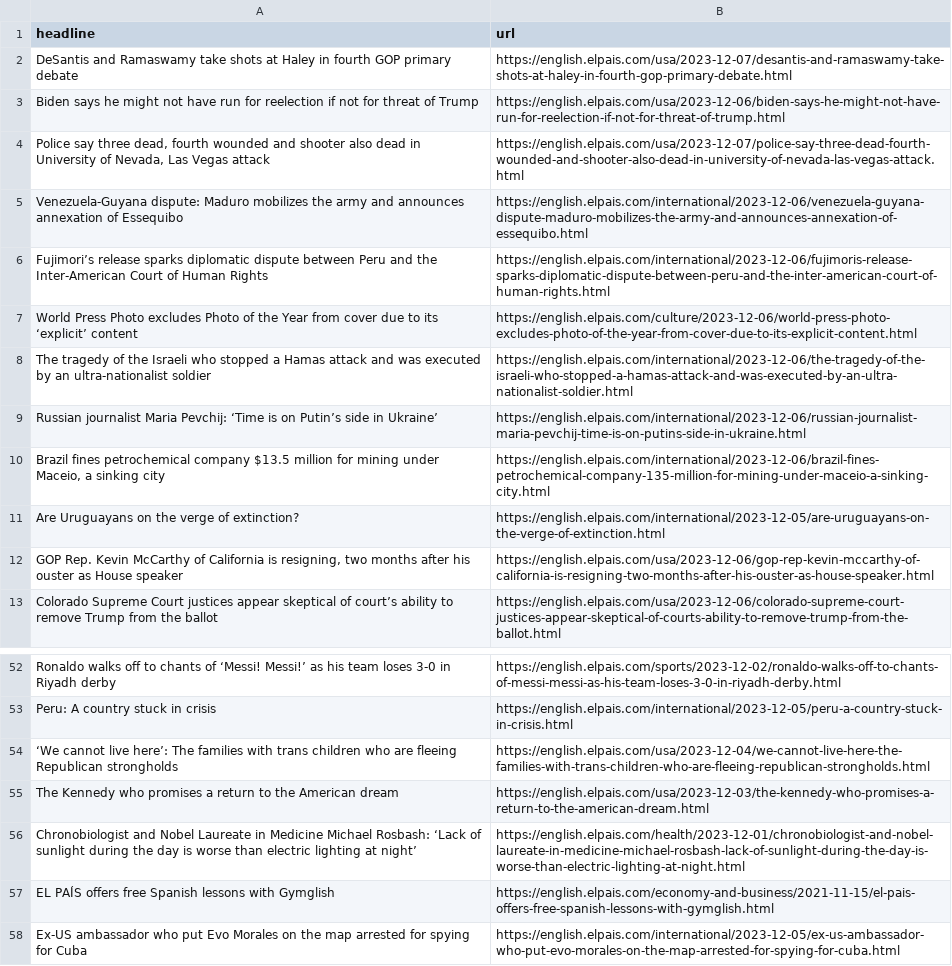
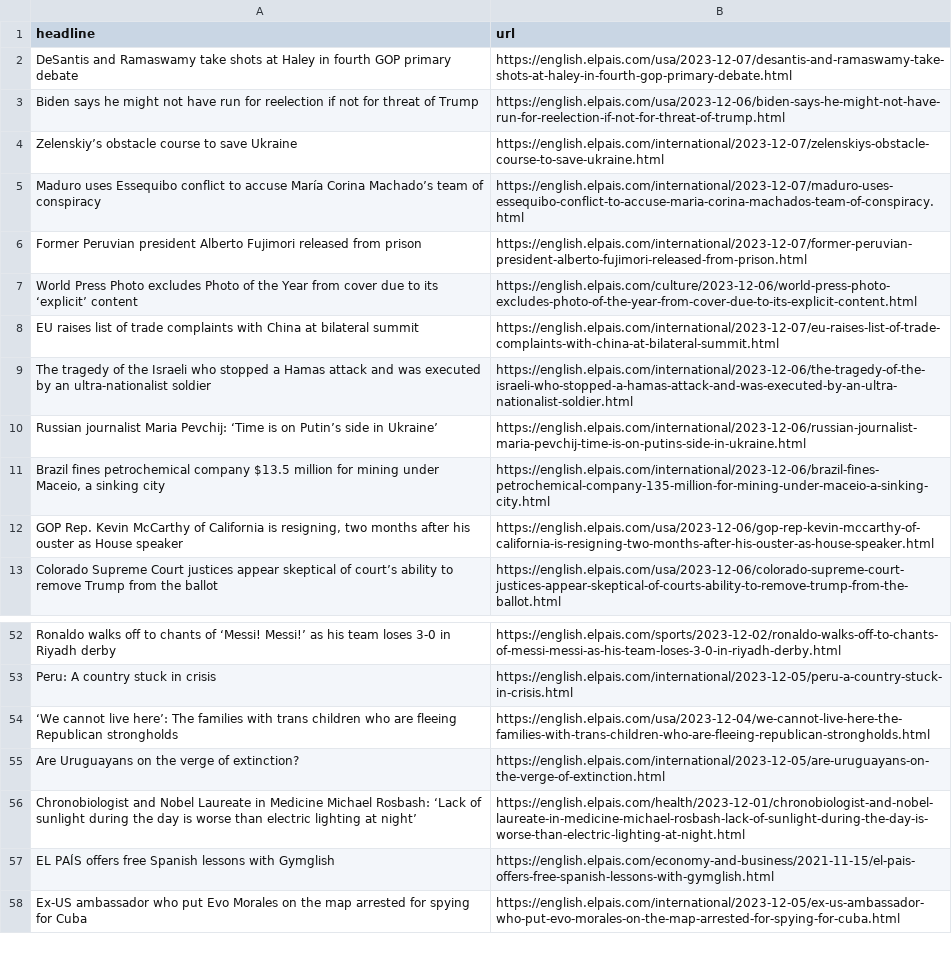
Before and after one commit to dlaiu/headlines-scraper, a CSV file: headlines.csv, drawn as a sheet; only a part is shown, gaps mark what is left out.

```diff
--- a/headlines.csv
+++ b/headlines.csv
@@ -3,6 +3,7 @@ DeSantis and Ramaswamy take shots at Haley in fourth GOP primary debate,https://
 Biden says he might not have run for reelection if not for threat of Trump,https://english.elpais.com/usa/2023-12-06/biden-says-he-might-not-have-run-for-reelection-if-not-for-threat-of-trump.html
-"Police say three dead, fourth wounded and shooter also dead in University of Nevada, Las Vegas attack",https://english.elpais.com/usa/2023-12-07/police-say-three-dead-fourth-wounded-and-shooter-also-dead-in-university-of-nevada-las-vegas-attack.html
-Venezuela-Guyana dispute: Maduro mobilizes the army and announces annexation of Essequibo,https://english.elpais.com/international/2023-12-06/venezuela-guyana-dispute-maduro-mobilizes-the-army-and-announces-annexation-of-essequibo.html
-Fujimori’s release sparks diplomatic dispute between Peru and the Inter-American Court of Human Rights,https://english.elpais.com/international/2023-12-06/fujimoris-release-sparks-diplomatic-dispute-between-peru-and-the-inter-american-court-of-human-rights.html
+Zelenskiy’s obstacle course to save Ukraine,https://english.elpais.com/international/2023-12-07/zelenskiys-obstacle-course-to-save-ukraine.html
+Maduro uses Essequibo conflict to accuse María Corina Machado’s team of conspiracy,https://english.elpais.com/international/2023-12-07/maduro-uses-essequibo-conflict-to-accuse-maria-corina-machados-team-of-conspiracy.html
+Former Peruvian president Alberto Fujimori released from prison,https://english.elpais.com/international/2023-12-07/former-peruvian-president-alberto-fujimori-released-from-prison.html
 World Press Photo excludes Photo of the Year from cover due to its ‘explicit’ content,https://english.elpais.com/culture/2023-12-06/world-press-photo-excludes-photo-of-the-year-from-cover-due-to-its-explicit-content.html
+EU raises list of trade complaints with China at bilateral summit,https://english.elpais.com/international/2023-12-07/eu-raises-list-of-trade-complaints-with-china-at-bilateral-summit.html
 The tragedy of the Israeli who stopped a Hamas attack and was executed by an ultra-nationalist soldier ,https://english.elpais.com/international/2023-12-06/the-tragedy-of-the-israeli-who-stopped-a-hamas-attack-and-was-executed-by-an-ultra-nationalist-soldier.html
@@ -10,3 +11,2 @@ Russian journalist Maria Pevchij: ‘Time is on Putin’s side in Ukraine’,htt
 "Brazil fines petrochemical company $13.5 million for mining under Maceio, a sinking city",https://english.elpais.com/international/2023-12-06/brazil-fines-petrochemical-company-135-million-for-mining-under-maceio-a-sinking-city.html
-Are Uruguayans on the verge of extinction?,https://english.elpais.com/international/2023-12-05/are-uruguayans-on-the-verge-of-extinction.html
 "GOP Rep. Kevin McCarthy of California is resigning, two months after his ouster as House speaker ",https://english.elpais.com/usa/2023-12-06/gop-rep-kevin-mccarthy-of-california-is-resigning-two-months-after-his-ouster-as-house-speaker.html
@@ -54,3 +54,3 @@ Peru: A country stuck in crisis,https://english.elpais.com/international/2023-12
 ‘We cannot live here’: The families with trans children who are fleeing Republican strongholds   ,https://english.elpais.com/usa/2023-12-04/we-cannot-live-here-the-families-with-trans-children-who-are-fleeing-republican-strongholds.html
-The Kennedy who promises a return to the American dream,https://english.elpais.com/usa/2023-12-03/the-kennedy-who-promises-a-return-to-the-american-dream.html
+Are Uruguayans on the verge of extinction?,https://english.elpais.com/international/2023-12-05/are-uruguayans-on-the-verge-of-extinction.html
 Chronobiologist and Nobel Laureate in Medicine Michael Rosbash: ‘Lack of sunlight during the day is worse than electric lighting at night’,https://english.elpais.com/health/2023-12-01/chronobiologist-and-nobel-laureate-in-medicine-michael-rosbash-lack-of-sunlight-during-the-day-is-worse-than-electric-lighting-at-night.html
```
